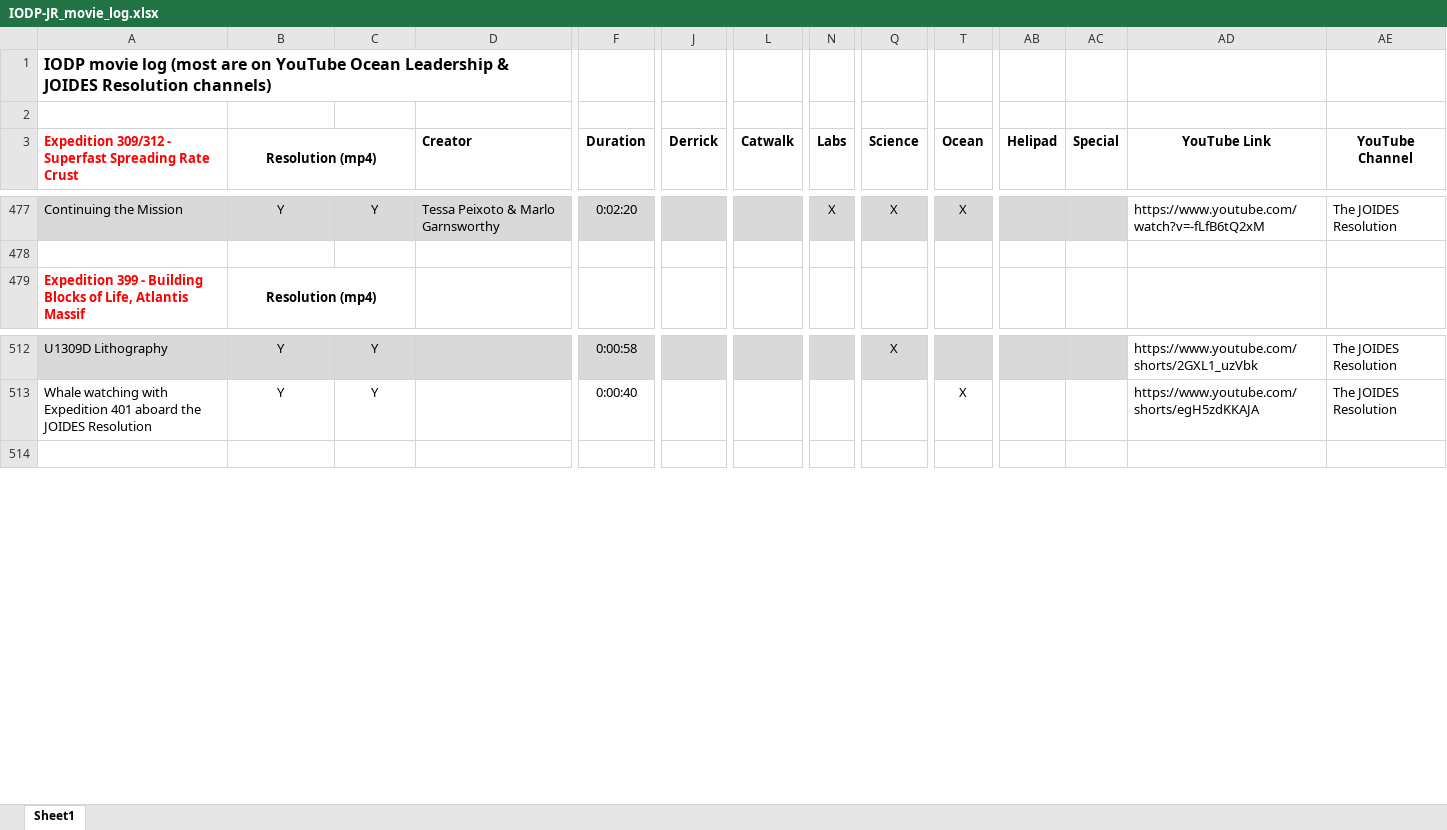
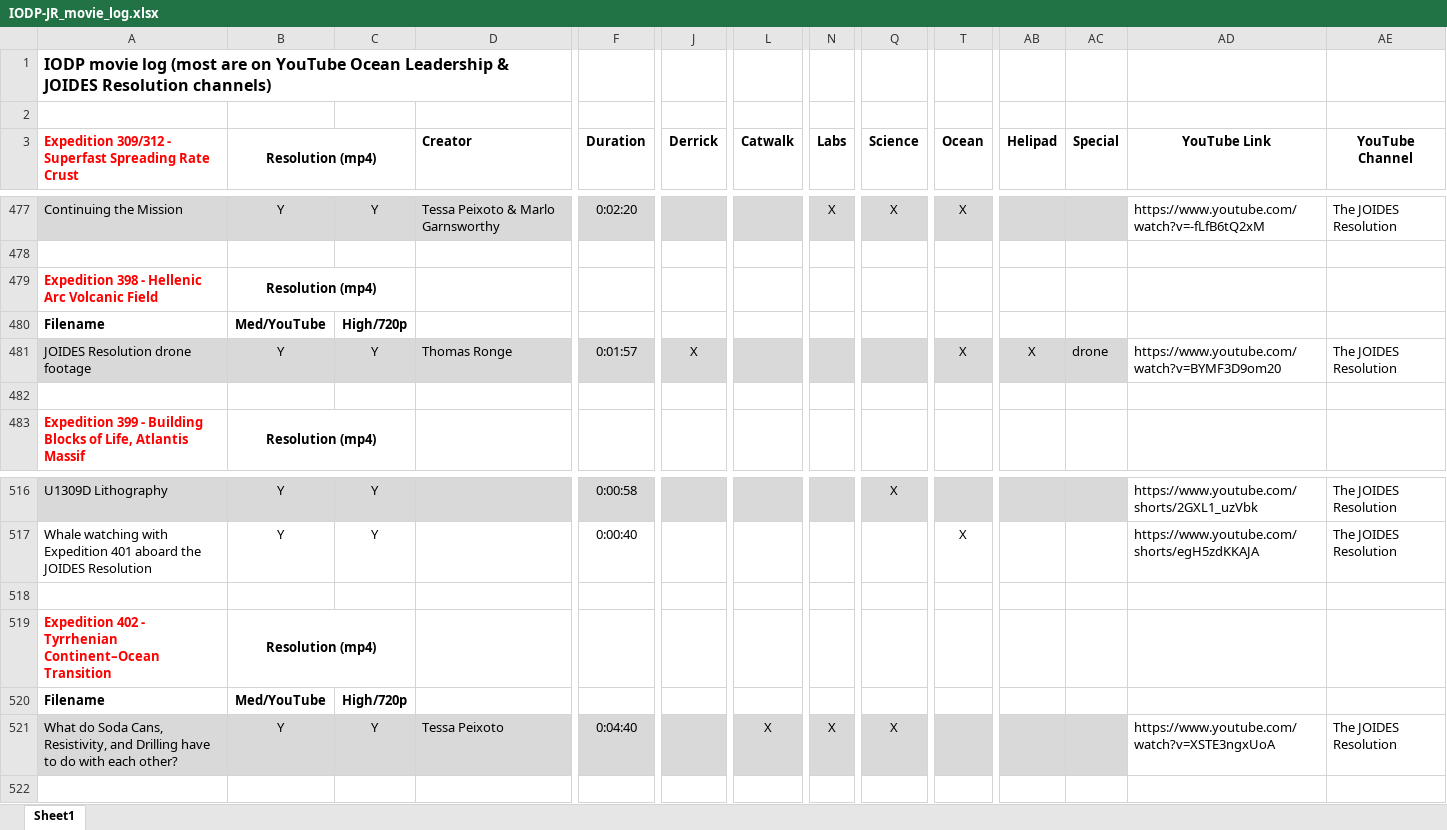
Before and after one commit to tuihat/shinylaurel, an Excel workbook: outreach_videos/IODP-JR_movie_log.xlsx, sheet Sheet1, drawn as a sheet; only a part is shown, gaps mark what is left out; values as stored, in another font and other column widths than the file's, no borders; rows hold the shown columns only; the diff names each change by its address in the sheet, - before the commit and + after, or states it on an @@ line.

```diff
--- a/outreach_videos/IODP-JR_movie_log.xlsx (sheet Sheet1)
+++ b/outreach_videos/IODP-JR_movie_log.xlsx (sheet Sheet1)
+row 479: Expedition 398 - Hellenic Arc Volcanic Field | Resolution (mp4)
+row 480: Filename | Med/YouTube | High/720p
+row 481: JOIDES Resolution drone footage | Y | Y | Thomas Ronge | 0:01:57 | X |  |  |  | X | X | drone | https://www.youtube.com/watch?v=BYMF3D9om20 | The JOIDES Resolution
+row 482: (empty)
+row 518: (empty)
+row 519: Expedition 402 - Tyrrhenian Continent–Ocean Transition | Resolution (mp4)
+row 520: Filename | Med/YouTube | High/720p
+row 521: What do Soda Cans, Resistivity, and Drilling have to do with each other? | Y | Y | Tessa Peixoto | 0:04:40 |  | X | X | X |  |  |  | https://www.youtube.com/watch?v=XSTE3ngxUoA | The JOIDES Resolution
```
Also changed, not shown: 2 other files.
